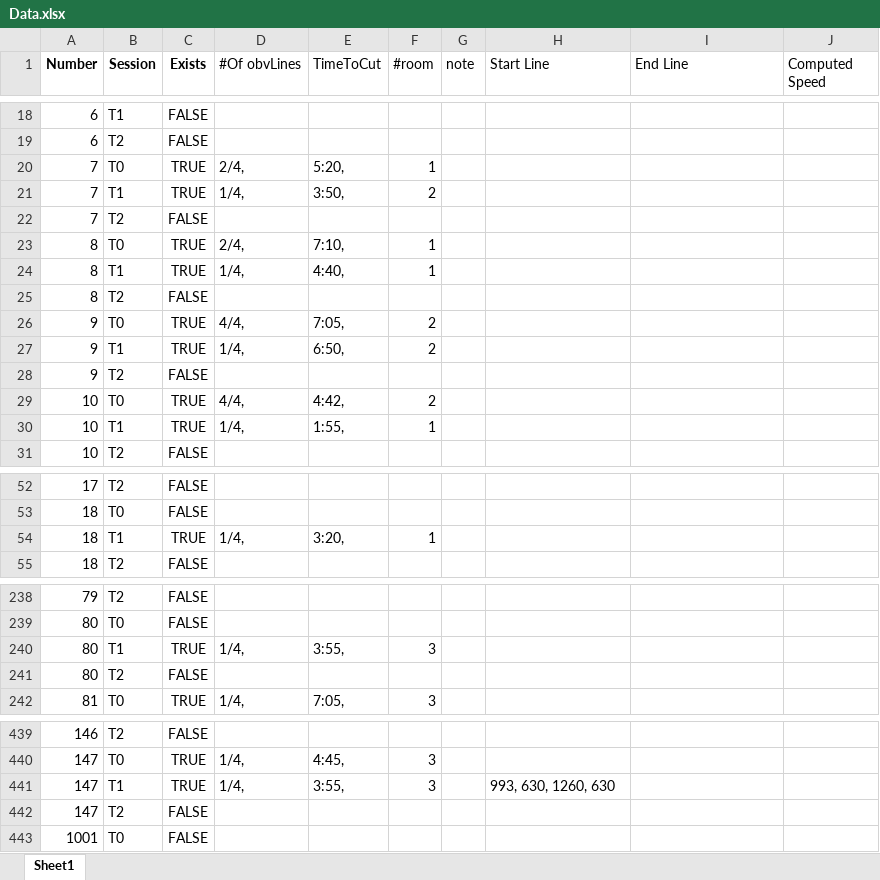
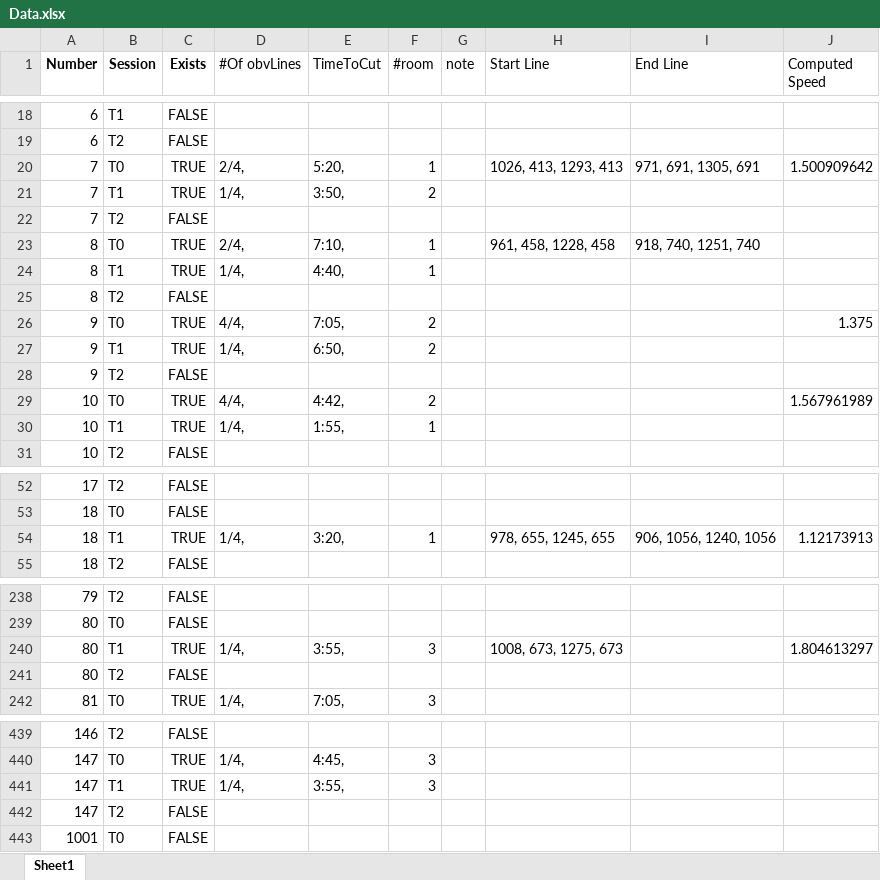
Before and after one commit to Abedulftah/walkingAssessment, an Excel workbook: Data.xlsx, sheet Sheet1, drawn as a sheet; only a part is shown, gaps mark what is left out; values as stored, in another font and other column widths than the file's, no borders; the diff names each change by its address in the sheet, - before the commit and + after, or states it on an @@ line.

```diff
--- a/Data.xlsx (sheet Sheet1)
+++ b/Data.xlsx (sheet Sheet1)
-H20 (Start Line): (empty)
+H20 (Start Line): 1026, 413, 1293, 413
-I20 (End Line): (empty)
+I20 (End Line): 971, 691, 1305, 691
-J20 (Computed Speed): (empty)
+J20 (Computed Speed): 1.500909642
-H23 (Start Line): (empty)
+H23 (Start Line): 961, 458, 1228, 458
-I23 (End Line): (empty)
+I23 (End Line): 918, 740, 1251, 740
-J26 (Computed Speed): (empty)
+J26 (Computed Speed): 1.375
-J29 (Computed Speed): (empty)
+J29 (Computed Speed): 1.567961989
-H54 (Start Line): (empty)
+H54 (Start Line): 978, 655, 1245, 655
-I54 (End Line): (empty)
+I54 (End Line): 906, 1056, 1240, 1056
-J54 (Computed Speed): (empty)
+J54 (Computed Speed): 1.12173913
-H240 (Start Line): (empty)
+H240 (Start Line): 1008, 673, 1275, 673
-J240 (Computed Speed): (empty)
+J240 (Computed Speed): 1.804613297
-H441 (Start Line): 993, 630, 1260, 630
+H441 (Start Line): (empty)
```
Also changed, not shown: 2 other files.
